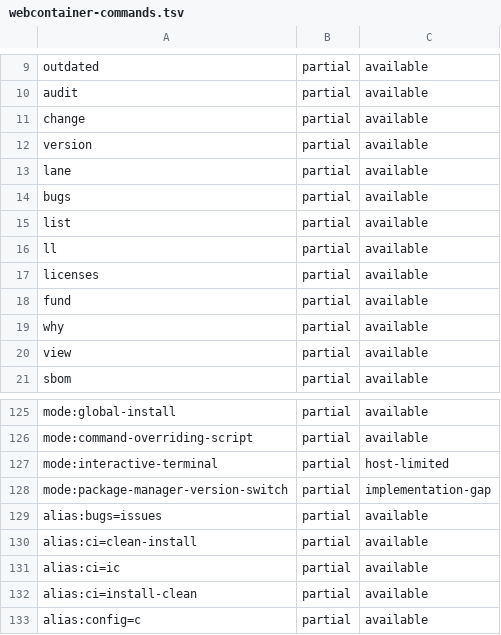
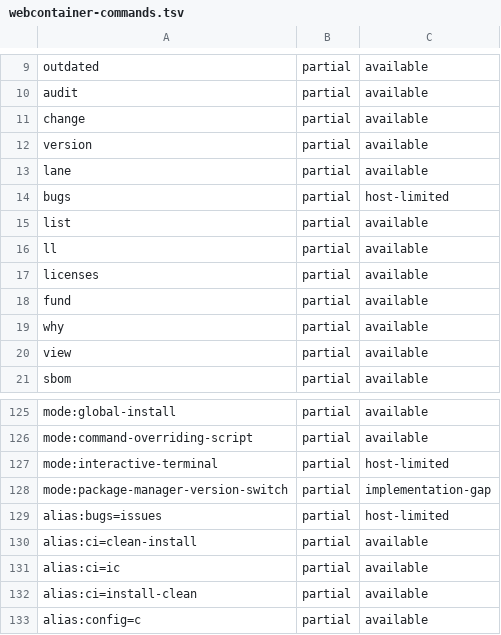
Before and after one commit to pnpm/pnpm, a TSV file: pnpm/wasm/webcontainer-commands.tsv, drawn as a sheet; only a part is shown, gaps mark what is left out.

```diff
--- a/pnpm/wasm/webcontainer-commands.tsv
+++ b/pnpm/wasm/webcontainer-commands.tsv
@@ -13,3 +13,3 @@ version	partial	available
 lane	partial	available
-bugs	partial	available
+bugs	partial	host-limited
 list	partial	available
@@ -128,3 +128,3 @@ mode:interactive-terminal	partial	host-limited
 mode:package-manager-version-switch	partial	implementation-gap
-alias:bugs=issues	partial	available
+alias:bugs=issues	partial	host-limited
 alias:ci=clean-install	partial	available
```
Also changed, not shown: 3 other files.
